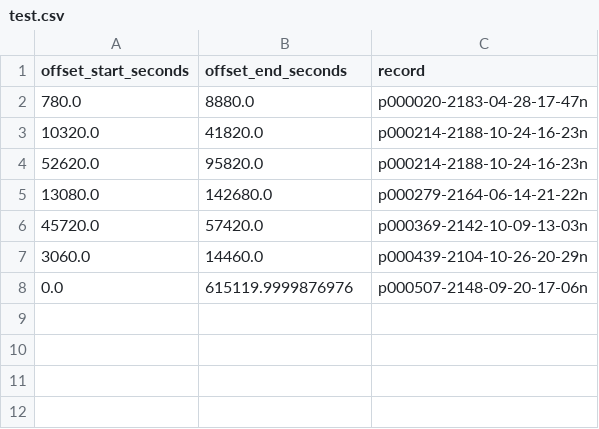
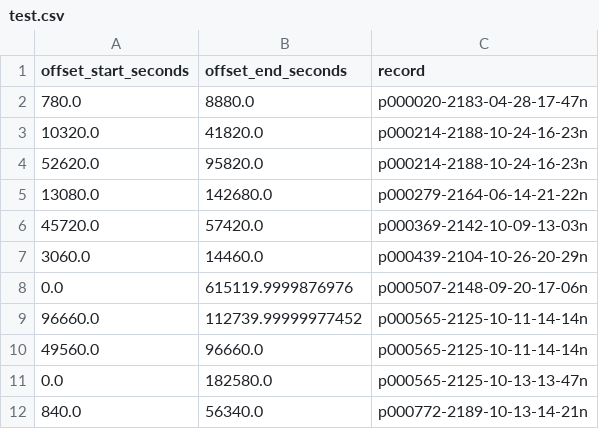
Before and after one commit to BI-K/WavePrep, a CSV file: inputs/test.csv, drawn as a sheet; the diff names each change by its address in the sheet, - before the commit and + after, or states it on an @@ line.

Commit message:
test inputs

```diff
--- a/inputs/test.csv
+++ b/inputs/test.csv
+row 9: 96660.0 | 112739.99999977452 | p000565-2125-10-11-14-14n
+row 10: 49560.0 | 96660.0 | p000565-2125-10-11-14-14n
+row 11: 0.0 | 182580.0 | p000565-2125-10-13-13-47n
+row 12: 840.0 | 56340.0 | p000772-2189-10-13-14-21n
```
Also changed, not shown: 3 other files.
